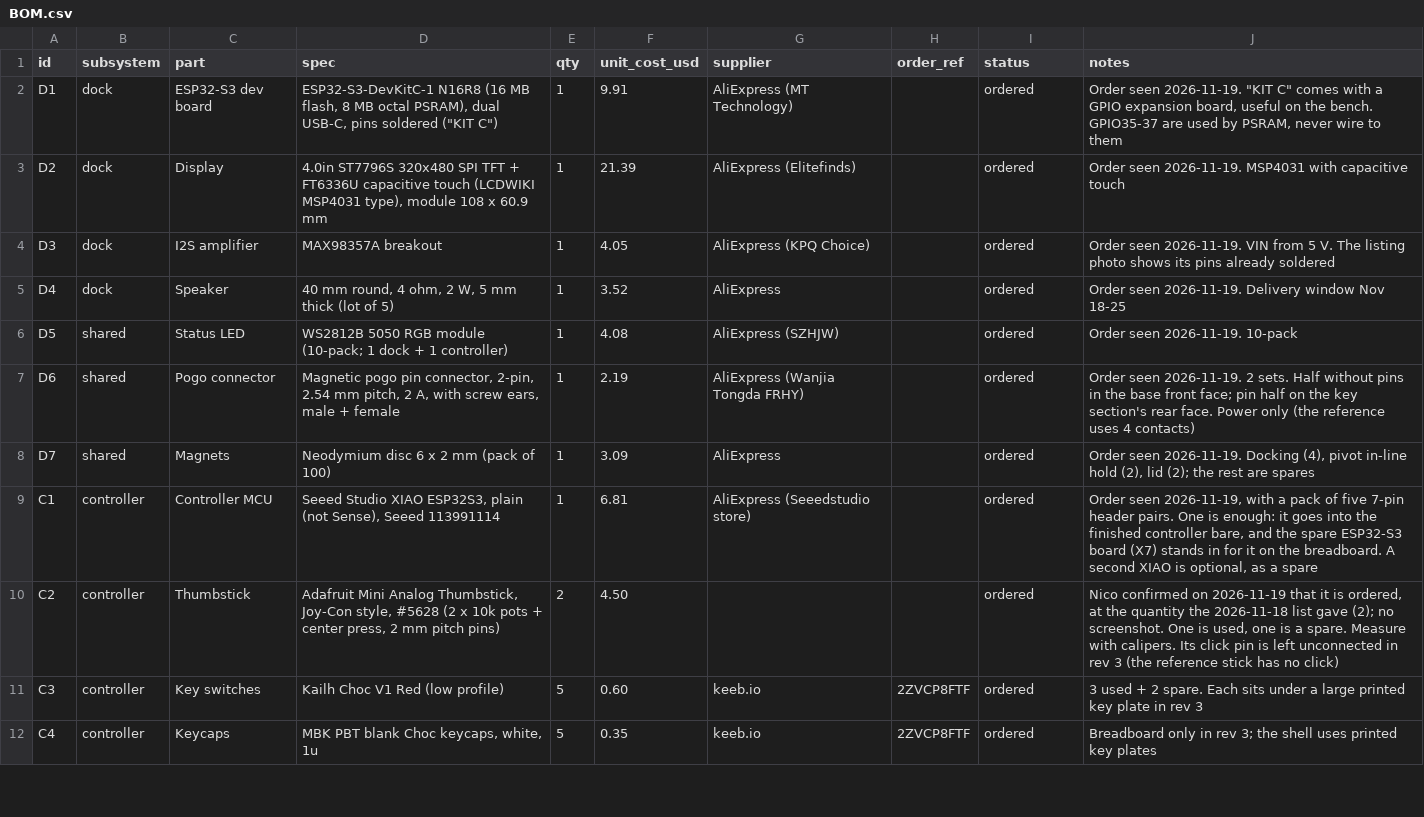
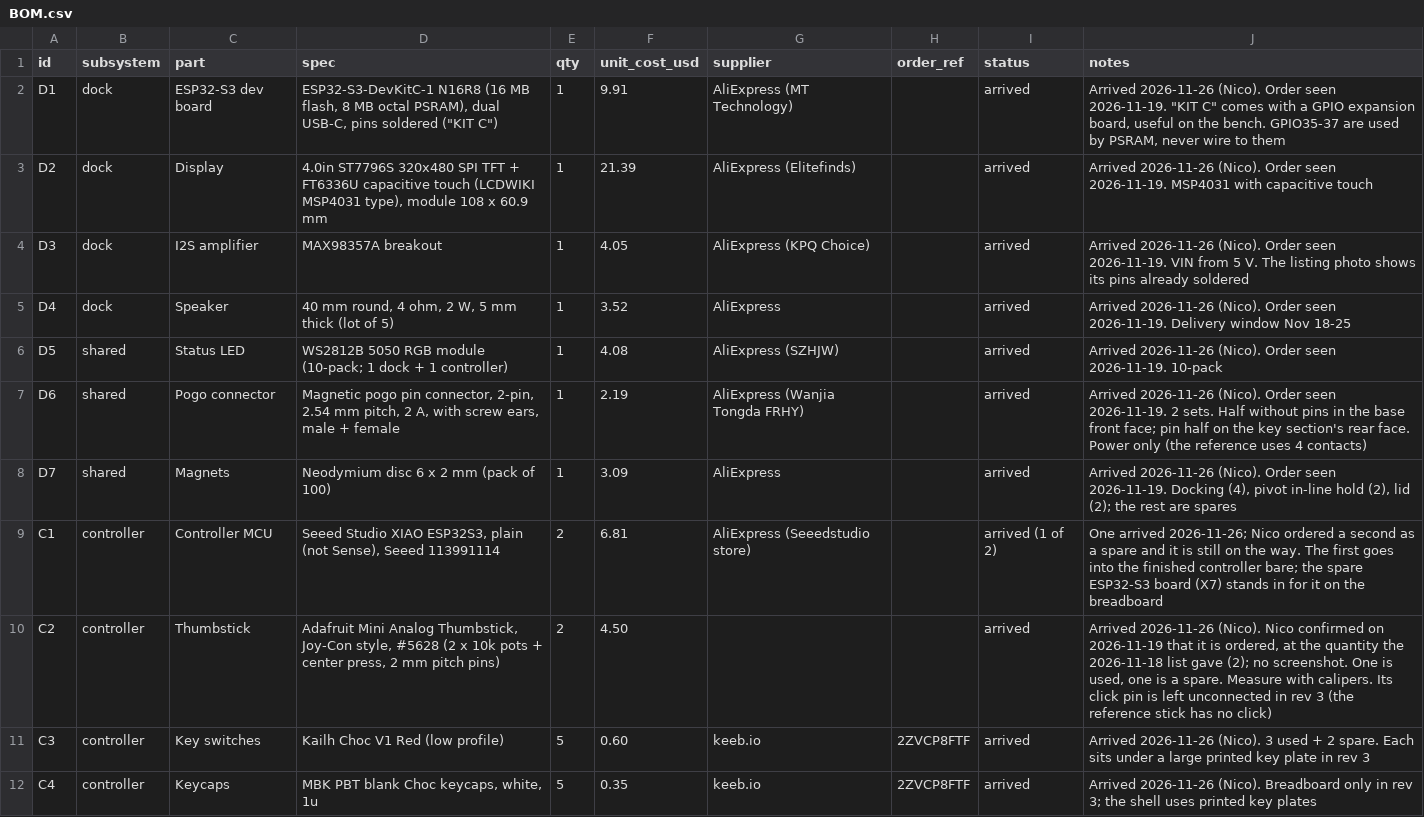
Before and after one commit to nicorudu/projects, a CSV file: agent-controller/hardware/bom/BOM.csv, drawn as a sheet; only a part is shown; the diff covers the shown part only.

```diff
--- a/agent-controller/hardware/bom/BOM.csv
+++ b/agent-controller/hardware/bom/BOM.csv
@@ -1,12 +1,12 @@
 id,subsystem,part,spec,qty,unit_cost_usd,supplier,order_ref,status,notes
-D1,dock,ESP32-S3 dev board,"ESP32-S3-DevKitC-1 N16R8 (16 MB flash, 8 MB octal PSRAM), dual USB-C, pins soldered (""KIT C"")",1,9.91,AliExpress (MT Technology),,ordered,"Order seen 2026-11-19. ""KIT C"" comes with a GPIO expansion board, useful on the bench. GPIO35-37 are used by PSRAM, never wire to them"
-D2,dock,Display,"4.0in ST7796S 320x480 SPI TFT + FT6336U capacitive touch (LCDWIKI MSP4031 type), module 108 x 60.9 mm",1,21.39,AliExpress (Elitefinds),,ordered,Order seen 2026-11-19. MSP4031 with capacitive touch
-D3,dock,I2S amplifier,MAX98357A breakout,1,4.05,AliExpress (KPQ Choice),,ordered,Order seen 2026-11-19. VIN from 5 V. The listing photo shows its pins already soldered
-D4,dock,Speaker,"40 mm round, 4 ohm, 2 W, 5 mm thick (lot of 5)",1,3.52,AliExpress,,ordered,Order seen 2026-11-19. Delivery window Nov 18-25
-D5,shared,Status LED,WS2812B 5050 RGB module (10-pack; 1 dock + 1 controller),1,4.08,AliExpress (SZHJW),,ordered,Order seen 2026-11-19. 10-pack
-D6,shared,Pogo connector,"Magnetic pogo pin connector, 2-pin, 2.54 mm pitch, 2 A, with screw ears, male + female",1,2.19,AliExpress (Wanjia Tongda FRHY),,ordered,Order seen 2026-11-19. 2 sets. Half without pins in the base front face; pin half on the key section's rear face. Power only (the reference uses 4 contacts)
-D7,shared,Magnets,Neodymium disc 6 x 2 mm (pack of 100),1,3.09,AliExpress,,ordered,"Order seen 2026-11-19. Docking (4), pivot in-line hold (2), lid (2); the rest are spares"
-C1,controller,Controller MCU,"Seeed Studio XIAO ESP32S3, plain (not Sense), Seeed 113991114",1,6.81,AliExpress (Seeedstudio store),,ordered,"Order seen 2026-11-19, with a pack of five 7-pin header pairs. One is enough: it goes into the finished controller bare, and the spare ESP32-S3 board (X7) stands in for it on the breadboard. A second XIAO is optional, as a spare"
-C2,controller,Thumbstick,"Adafruit Mini Analog Thumbstick, Joy-Con style, #5628 (2 x 10k pots + center press, 2 mm pitch pins)",2,4.50,,,ordered,"Nico confirmed on 2026-11-19 that it is ordered, at the quantity the 2026-11-18 list gave (2); no screenshot. One is used, one is a spare. Measure with calipers. Its click pin is left unconnected in rev 3 (the reference stick has no click)"
-C3,controller,Key switches,Kailh Choc V1 Red (low profile),5,0.60,keeb.io,2ZVCP8FTF,ordered,3 used + 2 spare. Each sits under a large printed key plate in rev 3
-C4,controller,Keycaps,"MBK PBT blank Choc keycaps, white, 1u",5,0.35,keeb.io,2ZVCP8FTF,ordered,Breadboard only in rev 3; the shell uses printed key plates
+D1,dock,ESP32-S3 dev board,"ESP32-S3-DevKitC-1 N16R8 (16 MB flash, 8 MB octal PSRAM), dual USB-C, pins soldered (""KIT C"")",1,9.91,AliExpress (MT Technology),,arrived,"Arrived 2026-11-26 (Nico). Order seen 2026-11-19. ""KIT C"" comes with a GPIO expansion board, useful on the bench. GPIO35-37 are used by PSRAM, never wire to them"
+D2,dock,Display,"4.0in ST7796S 320x480 SPI TFT + FT6336U capacitive touch (LCDWIKI MSP4031 type), module 108 x 60.9 mm",1,21.39,AliExpress (Elitefinds),,arrived,Arrived 2026-11-26 (Nico). Order seen 2026-11-19. MSP4031 with capacitive touch
+D3,dock,I2S amplifier,MAX98357A breakout,1,4.05,AliExpress (KPQ Choice),,arrived,Arrived 2026-11-26 (Nico). Order seen 2026-11-19. VIN from 5 V. The listing photo shows its pins already soldered
+D4,dock,Speaker,"40 mm round, 4 ohm, 2 W, 5 mm thick (lot of 5)",1,3.52,AliExpress,,arrived,Arrived 2026-11-26 (Nico). Order seen 2026-11-19. Delivery window Nov 18-25
+D5,shared,Status LED,WS2812B 5050 RGB module (10-pack; 1 dock + 1 controller),1,4.08,AliExpress (SZHJW),,arrived,Arrived 2026-11-26 (Nico). Order seen 2026-11-19. 10-pack
+D6,shared,Pogo connector,"Magnetic pogo pin connector, 2-pin, 2.54 mm pitch, 2 A, with screw ears, male + female",1,2.19,AliExpress (Wanjia Tongda FRHY),,arrived,Arrived 2026-11-26 (Nico). Order seen 2026-11-19. 2 sets. Half without pins in the base front face; pin half on the key section's rear face. Power only (the reference uses 4 contacts)
+D7,shared,Magnets,Neodymium disc 6 x 2 mm (pack of 100),1,3.09,AliExpress,,arrived,"Arrived 2026-11-26 (Nico). Order seen 2026-11-19. Docking (4), pivot in-line hold (2), lid (2); the rest are spares"
+C1,controller,Controller MCU,"Seeed Studio XIAO ESP32S3, plain (not Sense), Seeed 113991114",2,6.81,AliExpress (Seeedstudio store),,arrived (1 of 2),One arrived 2026-11-26; Nico ordered a second as a spare and it is still on the way. The first goes into the finished controller bare; the spare ESP32-S3 board (X7) stands in for it on the breadboard
+C2,controller,Thumbstick,"Adafruit Mini Analog Thumbstick, Joy-Con style, #5628 (2 x 10k pots + center press, 2 mm pitch pins)",2,4.50,,,arrived,"Arrived 2026-11-26 (Nico). Nico confirmed on 2026-11-19 that it is ordered, at the quantity the 2026-11-18 list gave (2); no screenshot. One is used, one is a spare. Measure with calipers. Its click pin is left unconnected in rev 3 (the reference stick has no click)"
+C3,controller,Key switches,Kailh Choc V1 Red (low profile),5,0.60,keeb.io,2ZVCP8FTF,arrived,Arrived 2026-11-26 (Nico). 3 used + 2 spare. Each sits under a large printed key plate in rev 3
+C4,controller,Keycaps,"MBK PBT blank Choc keycaps, white, 1u",5,0.35,keeb.io,2ZVCP8FTF,arrived,Arrived 2026-11-26 (Nico). Breadboard only in rev 3; the shell uses printed key plates
```
Also changed, not shown: 30 edited cells elsewhere in this file, 1 other file.
